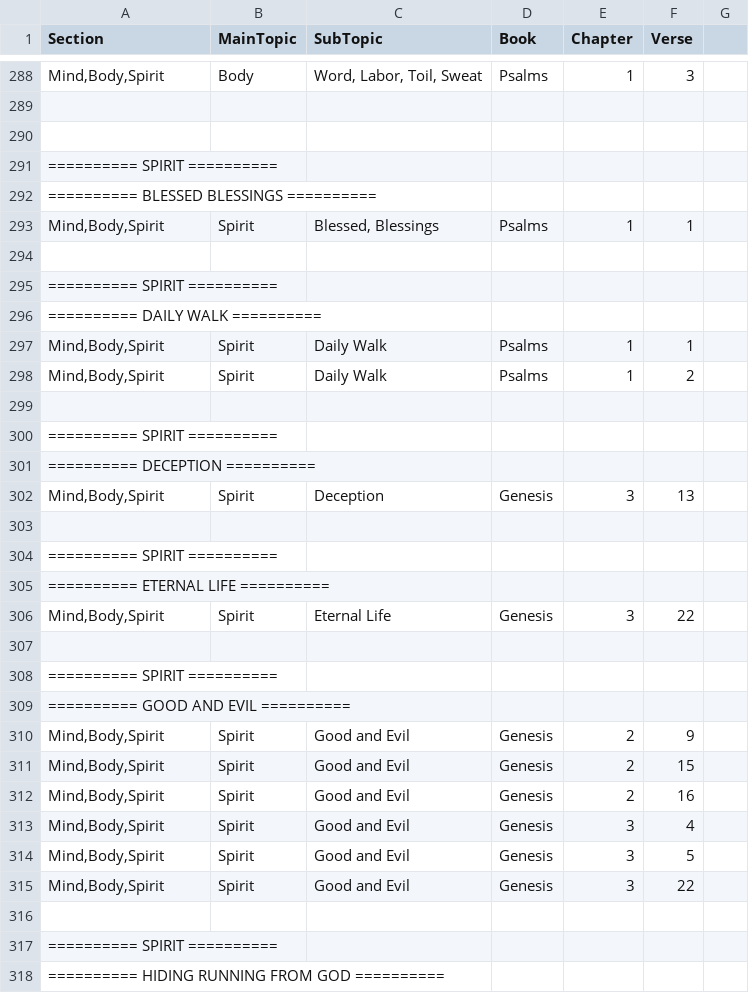
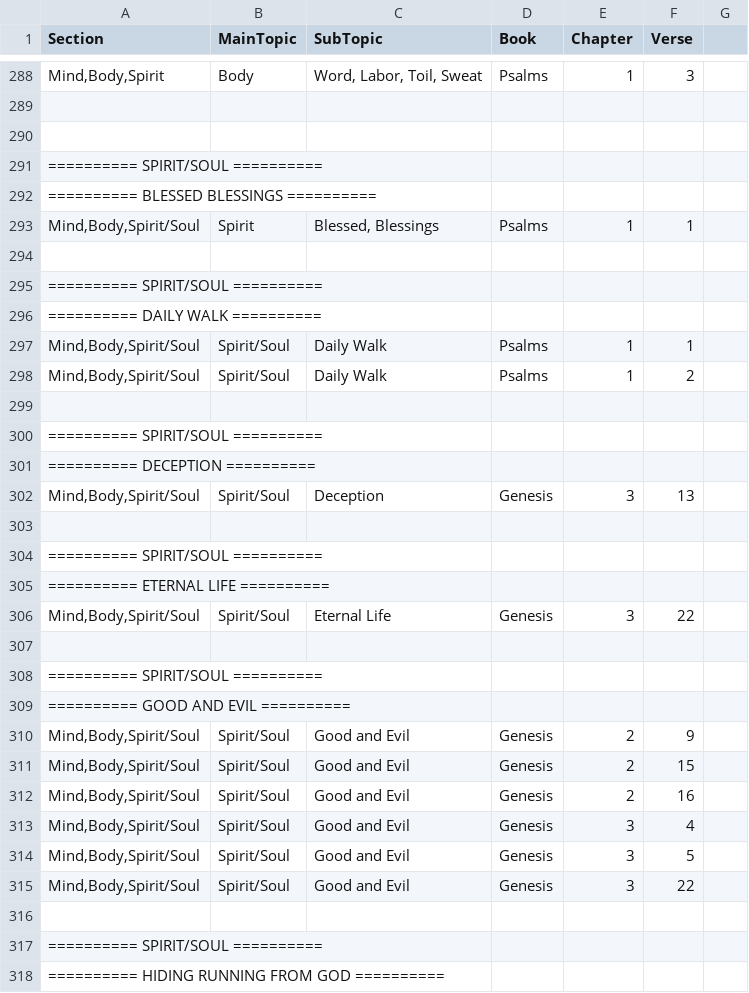
Before and after one commit to Twiggins12/BibleBlossoms, a CSV file: data/sections/section5_Mind.csv, drawn as a sheet; only a part is shown, gaps mark what is left out; the diff covers the shown part only.

Commit message:
Update section5_Mind.csv

```diff
--- a/data/sections/section5_Mind.csv
+++ b/data/sections/section5_Mind.csv
@@ -290,29 +290,29 @@ Section,MainTopic,SubTopic,Book,Chapter,Verse
 
-"========== SPIRIT ==========", , , , ,
+"========== SPIRIT/SOUL ==========", , , , ,
 "========== BLESSED BLESSINGS ==========", , , , ,
-"Mind,Body,Spirit",Spirit,"Blessed, Blessings",Psalms,1,1
+"Mind,Body,Spirit/Soul",Spirit,"Blessed, Blessings",Psalms,1,1
 
-"========== SPIRIT ==========", , , , ,
+"========== SPIRIT/SOUL ==========", , , , ,
 "========== DAILY WALK ==========", , , , ,
-"Mind,Body,Spirit",Spirit,Daily Walk,Psalms,1,1
-"Mind,Body,Spirit",Spirit,Daily Walk,Psalms,1,2
+"Mind,Body,Spirit/Soul",Spirit/Soul,Daily Walk,Psalms,1,1
+"Mind,Body,Spirit/Soul",Spirit/Soul,Daily Walk,Psalms,1,2
 
-"========== SPIRIT ==========", , , , ,
+"========== SPIRIT/SOUL ==========", , , , ,
 "========== DECEPTION ==========", , , , ,
-"Mind,Body,Spirit",Spirit,Deception,Genesis,3,13
+"Mind,Body,Spirit/Soul",Spirit/Soul,Deception,Genesis,3,13
 
-"========== SPIRIT ==========", , , , ,
+"========== SPIRIT/SOUL ==========", , , , ,
 "========== ETERNAL LIFE ==========", , , , ,
-"Mind,Body,Spirit",Spirit,Eternal Life,Genesis,3,22
+"Mind,Body,Spirit/Soul",Spirit/Soul,Eternal Life,Genesis,3,22
 
-"========== SPIRIT ==========", , , , ,
+"========== SPIRIT/SOUL ==========", , , , ,
 "========== GOOD AND EVIL ==========", , , , ,
-"Mind,Body,Spirit",Spirit,Good and Evil,Genesis,2,9
-"Mind,Body,Spirit",Spirit,Good and Evil,Genesis,2,15
-"Mind,Body,Spirit",Spirit,Good and Evil,Genesis,2,16
-"Mind,Body,Spirit",Spirit,Good and Evil,Genesis,3,4
-"Mind,Body,Spirit",Spirit,Good and Evil,Genesis,3,5
-"Mind,Body,Spirit",Spirit,Good and Evil,Genesis,3,22
+"Mind,Body,Spirit/Soul",Spirit/Soul,Good and Evil,Genesis,2,9
+"Mind,Body,Spirit/Soul",Spirit/Soul,Good and Evil,Genesis,2,15
+"Mind,Body,Spirit/Soul",Spirit/Soul,Good and Evil,Genesis,2,16
+"Mind,Body,Spirit/Soul",Spirit/Soul,Good and Evil,Genesis,3,4
+"Mind,Body,Spirit/Soul",Spirit/Soul,Good and Evil,Genesis,3,5
+"Mind,Body,Spirit/Soul",Spirit/Soul,Good and Evil,Genesis,3,22
 
-"========== SPIRIT ==========", , , , ,
+"========== SPIRIT/SOUL ==========", , , , ,
 "========== HIDING RUNNING FROM GOD ==========", , , , ,
```
Also changed, not shown: 15 edited cells elsewhere in this file.
